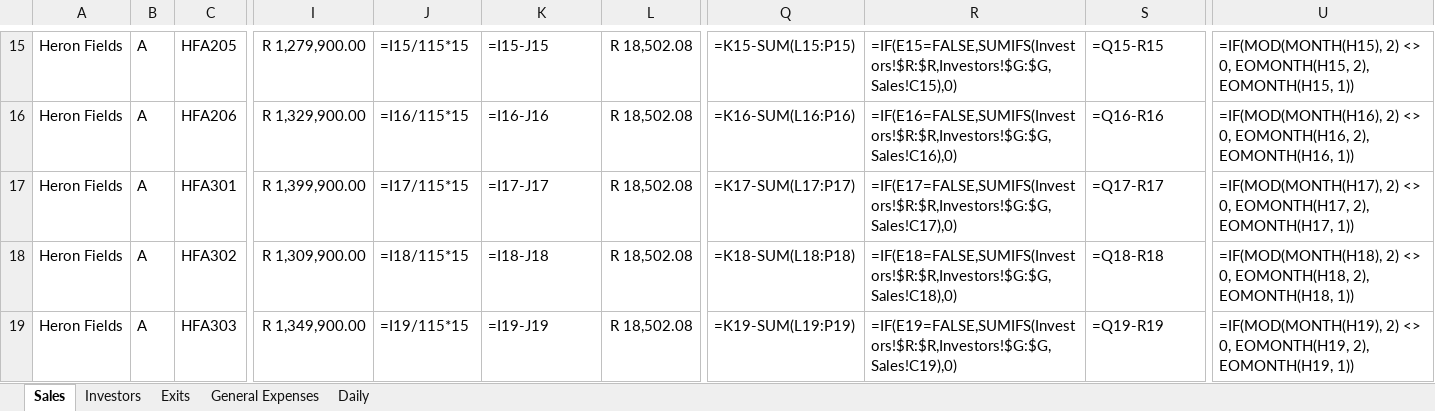
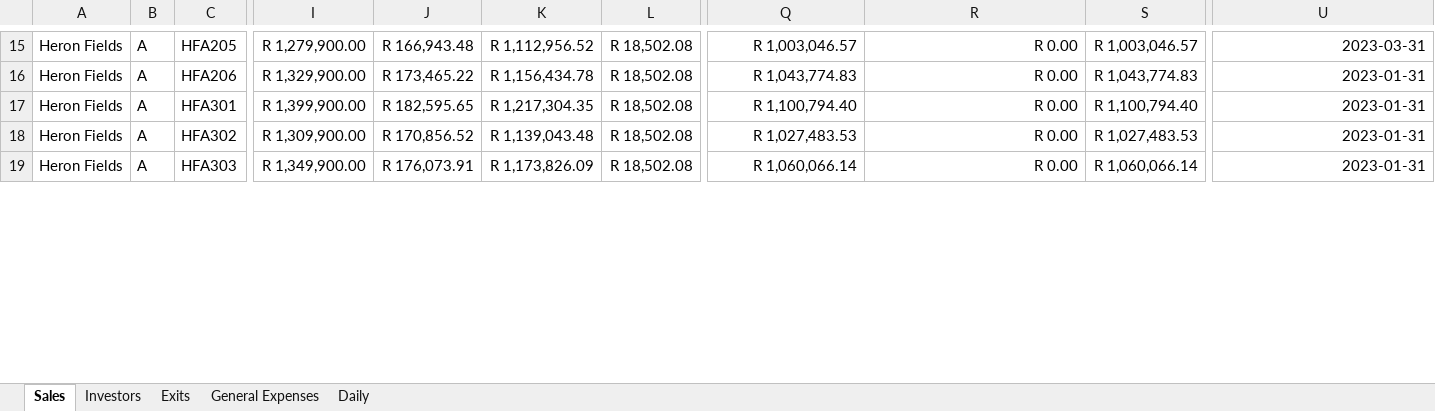
Before and after one commit to WayneBruton/fastapi-python, an Excel workbook: cashflow_p&l_files/daily_cashflow.xlsx, sheet Sales, drawn as a sheet; only a part is shown, gaps mark what is left out; values as stored, in another font and other column widths than the file's, no borders; formulas without a stored value are shown as written; the diff covers the shown part only; the diff names each change by its address in the sheet, - before the commit and + after, or states it on an @@ line.

```diff
--- a/cashflow_p&l_files/daily_cashflow.xlsx (sheet Sales)
+++ b/cashflow_p&l_files/daily_cashflow.xlsx (sheet Sales)
-J15: =I15/115*15
+J15: R 166,943.48
-K15: =I15-J15
+K15: R 1,112,956.52
-Q15: =K15-SUM(L15:P15)
+Q15: R 1,003,046.57
-R15: =IF(E15=FALSE,SUMIFS(Investors!$R:$R,Investors!$G:$G,Sales!C15),0)
+R15: R 0.00
-S15: =Q15-R15
+S15: R 1,003,046.57
-U15: =IF(MOD(MONTH(H15), 2) <> 0, EOMONTH(H15, 2), EOMONTH(H15, 1))
+U15: 2023-03-31
-J16: =I16/115*15
+J16: R 173,465.22
-K16: =I16-J16
+K16: R 1,156,434.78
-Q16: =K16-SUM(L16:P16)
+Q16: R 1,043,774.83
-R16: =IF(E16=FALSE,SUMIFS(Investors!$R:$R,Investors!$G:$G,Sales!C16),0)
+R16: R 0.00
-S16: =Q16-R16
+S16: R 1,043,774.83
-U16: =IF(MOD(MONTH(H16), 2) <> 0, EOMONTH(H16, 2), EOMONTH(H16, 1))
+U16: 2023-01-31
-J17: =I17/115*15
+J17: R 182,595.65
-K17: =I17-J17
+K17: R 1,217,304.35
-Q17: =K17-SUM(L17:P17)
+Q17: R 1,100,794.40
-R17: =IF(E17=FALSE,SUMIFS(Investors!$R:$R,Investors!$G:$G,Sales!C17),0)
+R17: R 0.00
-S17: =Q17-R17
+S17: R 1,100,794.40
-U17: =IF(MOD(MONTH(H17), 2) <> 0, EOMONTH(H17, 2), EOMONTH(H17, 1))
+U17: 2023-01-31
-J18: =I18/115*15
+J18: R 170,856.52
-K18: =I18-J18
+K18: R 1,139,043.48
-Q18: =K18-SUM(L18:P18)
+Q18: R 1,027,483.53
-R18: =IF(E18=FALSE,SUMIFS(Investors!$R:$R,Investors!$G:$G,Sales!C18),0)
+R18: R 0.00
-S18: =Q18-R18
+S18: R 1,027,483.53
-U18: =IF(MOD(MONTH(H18), 2) <> 0, EOMONTH(H18, 2), EOMONTH(H18, 1))
+U18: 2023-01-31
-J19: =I19/115*15
+J19: R 176,073.91
-K19: =I19-J19
+K19: R 1,173,826.09
-Q19: =K19-SUM(L19:P19)
+Q19: R 1,060,066.14
-R19: =IF(E19=FALSE,SUMIFS(Investors!$R:$R,Investors!$G:$G,Sales!C19),0)
+R19: R 0.00
-S19: =Q19-R19
+S19: R 1,060,066.14
-U19: =IF(MOD(MONTH(H19), 2) <> 0, EOMONTH(H19, 2), EOMONTH(H19, 1))
+U19: 2023-01-31
```
Also changed, not shown: 1 added row, 1 removed row and 1320 edited cells elsewhere in this sheet, sheet Exits, sheet Daily, sheet Investors, hidden cells.
